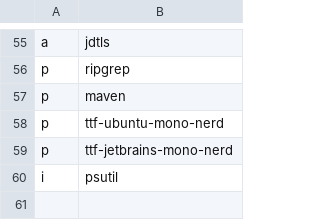
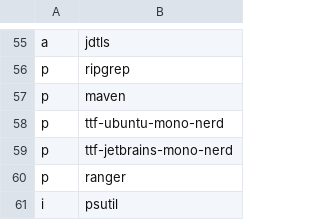
Before and after one commit to ramirocabral/dotfiles, a CSV file: progs.csv, drawn as a sheet; only a part is shown, gaps mark what is left out.

Commit message:
Update progs.csv

```diff
--- a/progs.csv
+++ b/progs.csv
@@ -59,2 +59,3 @@ p,ttf-ubuntu-mono-nerd
 p,ttf-jetbrains-mono-nerd
+p,ranger
 i,psutil
```
